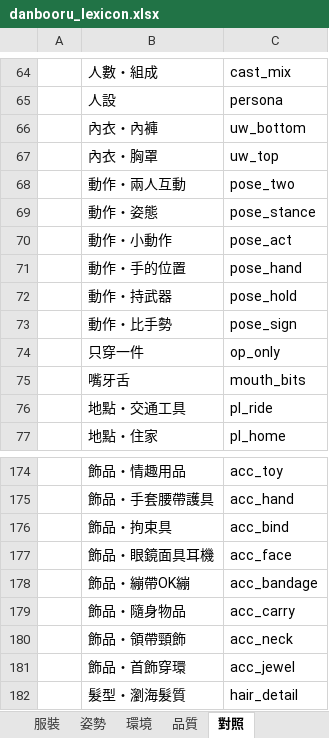
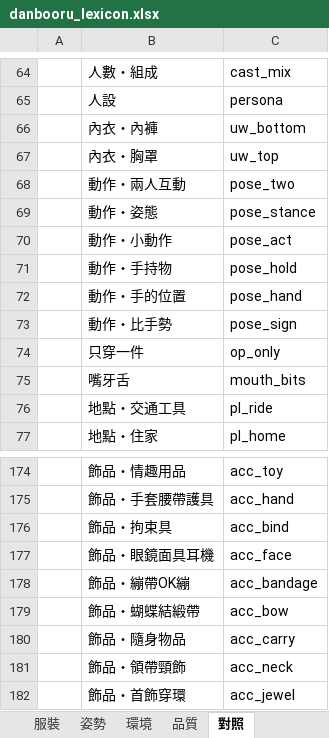
Before and after one commit to bosen12/danbooru_tag_random, an Excel workbook: danbooru_lexicon.xlsx, sheet 對照, drawn as a sheet; only a part is shown, gaps mark what is left out; the shorter side is filled out with more unchanged rows; values as stored, in another font and other column widths than the file's, no borders; removed rows and columns are numbered as before the commit, all else as after; the diff names each change by its address in the sheet, - before the commit and + after, or states it on an @@ line.

```diff
--- a/danbooru_lexicon.xlsx (sheet 對照)
+++ b/danbooru_lexicon.xlsx (sheet 對照)
+row 71:  | 動作・手持物 | pose_hold
-row 72:  | 動作・持武器 | pose_hold
+row 179:  | 飾品・蝴蝶結緞帶 | acc_bow
```
Also changed, not shown: sheet 全部, sheet 服裝, sheet 特徵, sheet 姿勢, sheet 環境, sheet 總覽, 3 more sheets, 11 other files.
